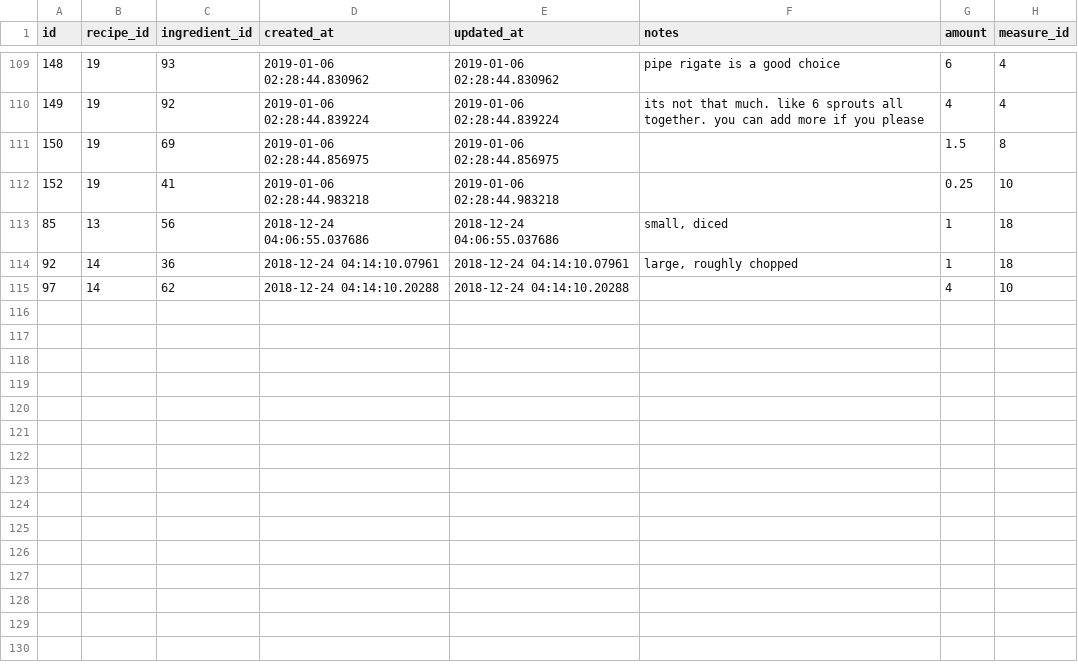
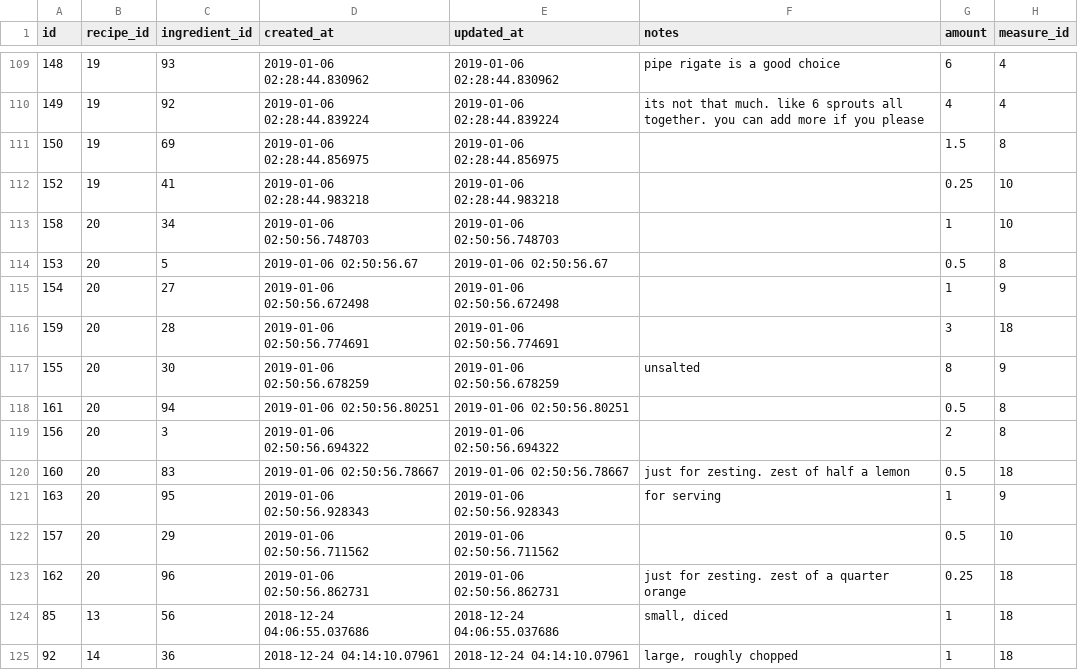
Before and after one commit to philiprlarie/recipes, a CSV file: lib/csv/recipe_ingredients.csv, drawn as a sheet; only a part is shown, gaps mark what is left out; the shorter side is filled out with more unchanged rows; the diff names each change by its address in the sheet, - before the commit and + after, or states it on an @@ line.

```diff
--- a/lib/csv/recipe_ingredients.csv
+++ b/lib/csv/recipe_ingredients.csv
+row 113: 158 | 20 | 34 | 2019-01-06 02:50:56.748703 | 2019-01-06 02:50:56.748703 |  | 1 | 10
+row 114: 153 | 20 | 5 | 2019-01-06 02:50:56.67 | 2019-01-06 02:50:56.67 |  | 0.5 | 8
+row 115: 154 | 20 | 27 | 2019-01-06 02:50:56.672498 | 2019-01-06 02:50:56.672498 |  | 1 | 9
+row 116: 159 | 20 | 28 | 2019-01-06 02:50:56.774691 | 2019-01-06 02:50:56.774691 |  | 3 | 18
+row 117: 155 | 20 | 30 | 2019-01-06 02:50:56.678259 | 2019-01-06 02:50:56.678259 | unsalted | 8 | 9
+row 118: 161 | 20 | 94 | 2019-01-06 02:50:56.80251 | 2019-01-06 02:50:56.80251 |  | 0.5 | 8
+row 119: 156 | 20 | 3 | 2019-01-06 02:50:56.694322 | 2019-01-06 02:50:56.694322 |  | 2 | 8
+row 120: 160 | 20 | 83 | 2019-01-06 02:50:56.78667 | 2019-01-06 02:50:56.78667 | just for zesting. zest of half a lemon | 0.5 | 18
+row 121: 163 | 20 | 95 | 2019-01-06 02:50:56.928343 | 2019-01-06 02:50:56.928343 | for serving | 1 | 9
+row 122: 157 | 20 | 29 | 2019-01-06 02:50:56.711562 | 2019-01-06 02:50:56.711562 |  | 0.5 | 10
+row 123: 162 | 20 | 96 | 2019-01-06 02:50:56.862731 | 2019-01-06 02:50:56.862731 | just for zesting. zest of a quarter orange | 0.25 | 18
```
Also changed, not shown: lib/csv/ingredients.csv, lib/csv/recipes.csv.
